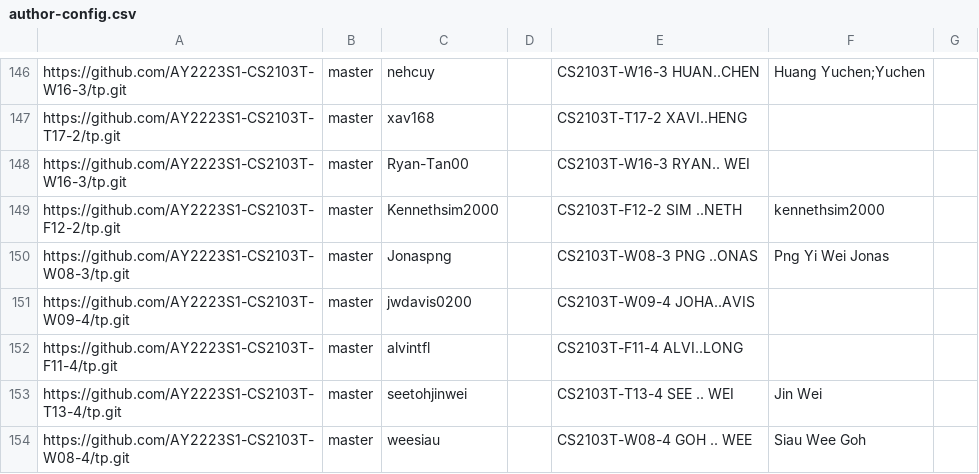
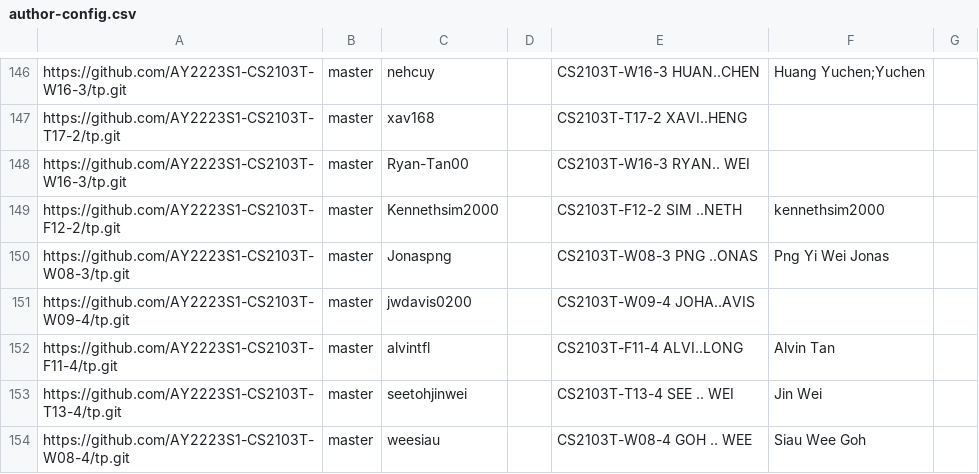
Before and after one commit to nus-cs2103-AY2223S1/tp-dashboard, a CSV file: configs/author-config.csv, drawn as a sheet; only a part is shown, gaps mark what is left out.

Commit message:
Update configs

```diff
--- a/configs/author-config.csv
+++ b/configs/author-config.csv
@@ -151,3 +151,3 @@ https://github.com/AY2223S1-CS2103T-W08-3/tp.git,master,Jonaspng,,CS2103T-W08-3
 https://github.com/AY2223S1-CS2103T-W09-4/tp.git,master,jwdavis0200,,CS2103T-W09-4 JOHA..AVIS,,
-https://github.com/AY2223S1-CS2103T-F11-4/tp.git,master,alvintfl,,CS2103T-F11-4 ALVI..LONG,,
+https://github.com/AY2223S1-CS2103T-F11-4/tp.git,master,alvintfl,,CS2103T-F11-4 ALVI..LONG,Alvin Tan,
 https://github.com/AY2223S1-CS2103T-T13-4/tp.git,master,seetohjinwei,,CS2103T-T13-4 SEE .. WEI,Jin Wei,
```
